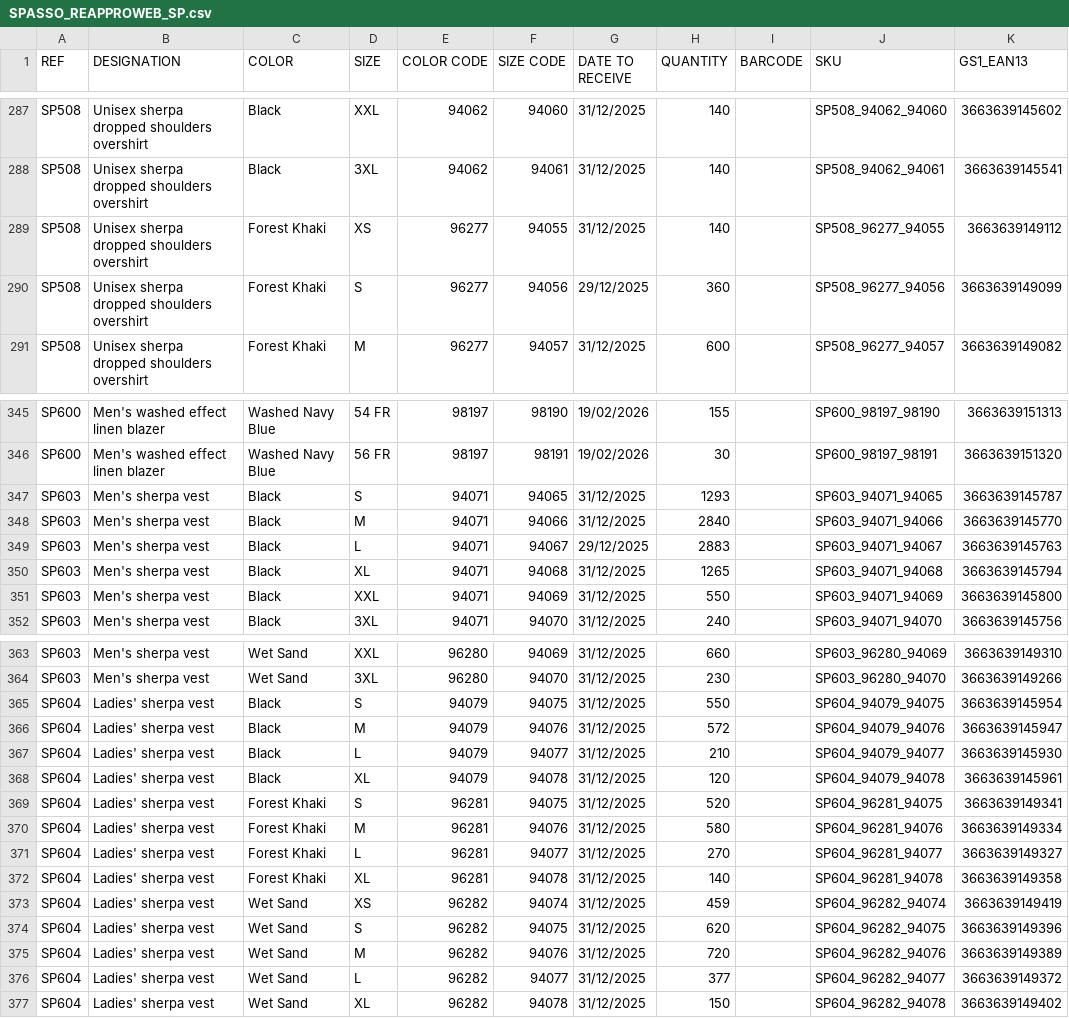
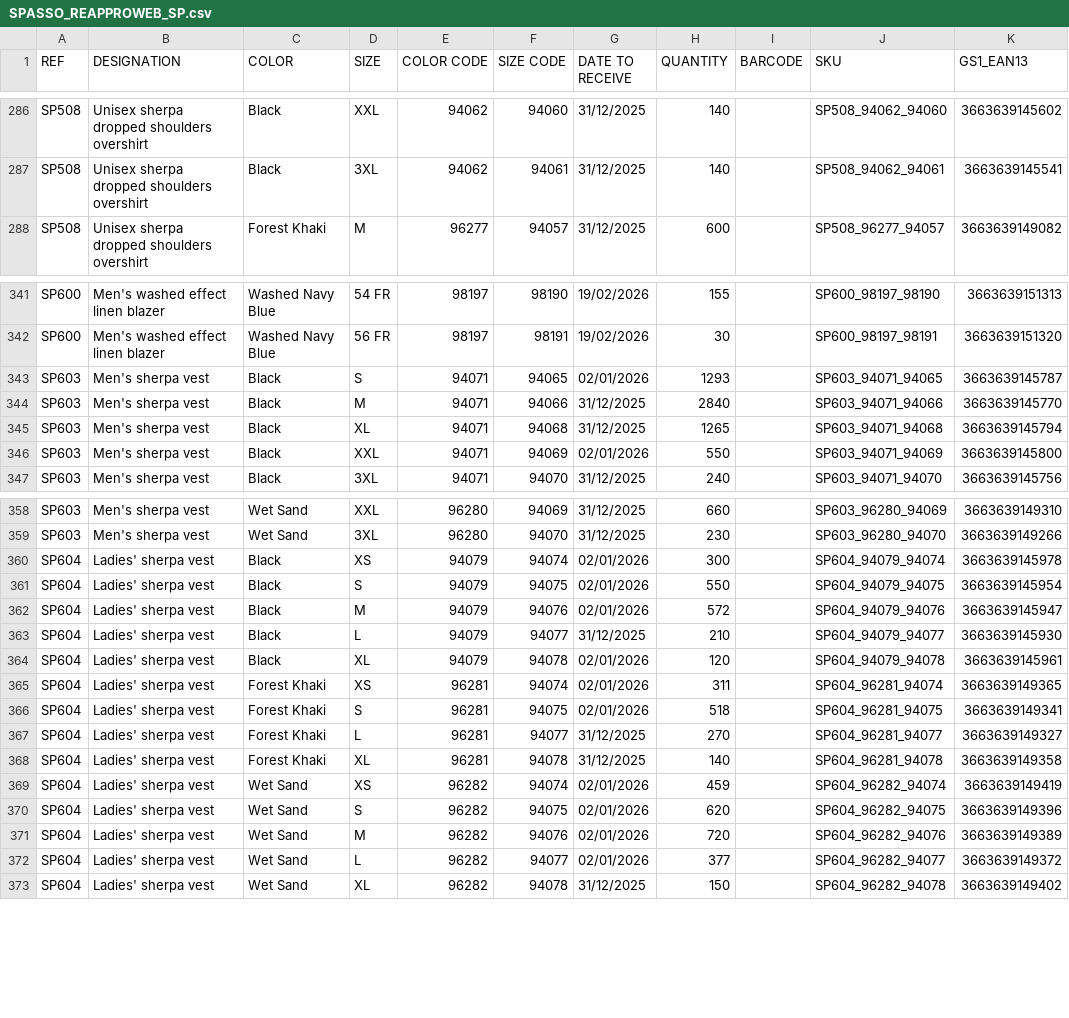
Before and after one commit to PerrinT31/Spasso, a CSV file: public/SPASSO_REAPPROWEB_SP.csv, drawn as a sheet; only a part is shown, gaps mark what is left out; the diff covers the shown part only.

Commit message:
Mise à jour quotidienne du CSV de réappro

```diff
--- a/public/SPASSO_REAPPROWEB_SP.csv
+++ b/public/SPASSO_REAPPROWEB_SP.csv
@@ -288,4 +287,2 @@ SP508;Unisex sherpa dropped shoulders overshirt;Black;XXL;94062;94060;31/12/2025
 SP508;Unisex sherpa dropped shoulders overshirt;Black;3XL;94062;94061;31/12/2025;140;;SP508_94062_94061;3663639145541
-SP508;Unisex sherpa dropped shoulders overshirt;Forest Khaki;XS;96277;94055;31/12/2025;140;;SP508_96277_94055;3663639149112
-SP508;Unisex sherpa dropped shoulders overshirt;Forest Khaki;S;96277;94056;29/12/2025;360;;SP508_96277_94056;3663639149099
 SP508;Unisex sherpa dropped shoulders overshirt;Forest Khaki;M;96277;94057;31/12/2025;600;;SP508_96277_94057;3663639149082
@@ -346,7 +342,6 @@ SP600;Men's washed effect linen blazer;Washed Navy Blue;54 FR;98197;98190;19/02/
 SP600;Men's washed effect linen blazer;Washed Navy Blue;56 FR;98197;98191;19/02/2026;30;;SP600_98197_98191;3663639151320
-SP603;Men's sherpa vest;Black;S;94071;94065;31/12/2025;1293;;SP603_94071_94065;3663639145787
+SP603;Men's sherpa vest;Black;S;94071;94065;02/01/2026;1293;;SP603_94071_94065;3663639145787
 SP603;Men's sherpa vest;Black;M;94071;94066;31/12/2025;2840;;SP603_94071_94066;3663639145770
-SP603;Men's sherpa vest;Black;L;94071;94067;29/12/2025;2883;;SP603_94071_94067;3663639145763
 SP603;Men's sherpa vest;Black;XL;94071;94068;31/12/2025;1265;;SP603_94071_94068;3663639145794
-SP603;Men's sherpa vest;Black;XXL;94071;94069;31/12/2025;550;;SP603_94071_94069;3663639145800
+SP603;Men's sherpa vest;Black;XXL;94071;94069;02/01/2026;550;;SP603_94071_94069;3663639145800
 SP603;Men's sherpa vest;Black;3XL;94071;94070;31/12/2025;240;;SP603_94071_94070;3663639145756
@@ -364,14 +359,15 @@ SP603;Men's sherpa vest;Wet Sand;XXL;96280;94069;31/12/2025;660;;SP603_96280_940
 SP603;Men's sherpa vest;Wet Sand;3XL;96280;94070;31/12/2025;230;;SP603_96280_94070;3663639149266
-SP604;Ladies' sherpa vest;Black;S;94079;94075;31/12/2025;550;;SP604_94079_94075;3663639145954
-SP604;Ladies' sherpa vest;Black;M;94079;94076;31/12/2025;572;;SP604_94079_94076;3663639145947
+SP604;Ladies' sherpa vest;Black;XS;94079;94074;02/01/2026;300;;SP604_94079_94074;3663639145978
+SP604;Ladies' sherpa vest;Black;S;94079;94075;02/01/2026;550;;SP604_94079_94075;3663639145954
+SP604;Ladies' sherpa vest;Black;M;94079;94076;02/01/2026;572;;SP604_94079_94076;3663639145947
 SP604;Ladies' sherpa vest;Black;L;94079;94077;31/12/2025;210;;SP604_94079_94077;3663639145930
-SP604;Ladies' sherpa vest;Black;XL;94079;94078;31/12/2025;120;;SP604_94079_94078;3663639145961
-SP604;Ladies' sherpa vest;Forest Khaki;S;96281;94075;31/12/2025;520;;SP604_96281_94075;3663639149341
-SP604;Ladies' sherpa vest;Forest Khaki;M;96281;94076;31/12/2025;580;;SP604_96281_94076;3663639149334
+SP604;Ladies' sherpa vest;Black;XL;94079;94078;02/01/2026;120;;SP604_94079_94078;3663639145961
+SP604;Ladies' sherpa vest;Forest Khaki;XS;96281;94074;02/01/2026;311;;SP604_96281_94074;3663639149365
+SP604;Ladies' sherpa vest;Forest Khaki;S;96281;94075;02/01/2026;518;;SP604_96281_94075;3663639149341
 SP604;Ladies' sherpa vest;Forest Khaki;L;96281;94077;31/12/2025;270;;SP604_96281_94077;3663639149327
 SP604;Ladies' sherpa vest;Forest Khaki;XL;96281;94078;31/12/2025;140;;SP604_96281_94078;3663639149358
-SP604;Ladies' sherpa vest;Wet Sand;XS;96282;94074;31/12/2025;459;;SP604_96282_94074;3663639149419
-SP604;Ladies' sherpa vest;Wet Sand;S;96282;94075;31/12/2025;620;;SP604_96282_94075;3663639149396
-SP604;Ladies' sherpa vest;Wet Sand;M;96282;94076;31/12/2025;720;;SP604_96282_94076;3663639149389
-SP604;Ladies' sherpa vest;Wet Sand;L;96282;94077;31/12/2025;377;;SP604_96282_94077;3663639149372
+SP604;Ladies' sherpa vest;Wet Sand;XS;96282;94074;02/01/2026;459;;SP604_96282_94074;3663639149419
+SP604;Ladies' sherpa vest;Wet Sand;S;96282;94075;02/01/2026;620;;SP604_96282_94075;3663639149396
+SP604;Ladies' sherpa vest;Wet Sand;M;96282;94076;02/01/2026;720;;SP604_96282_94076;3663639149389
+SP604;Ladies' sherpa vest;Wet Sand;L;96282;94077;02/01/2026;377;;SP604_96282_94077;3663639149372
 SP604;Ladies' sherpa vest;Wet Sand;XL;96282;94078;31/12/2025;150;;SP604_96282_94078;3663639149402
```
Also changed, not shown: 2 removed rows and 3 edited cells elsewhere in this file.
